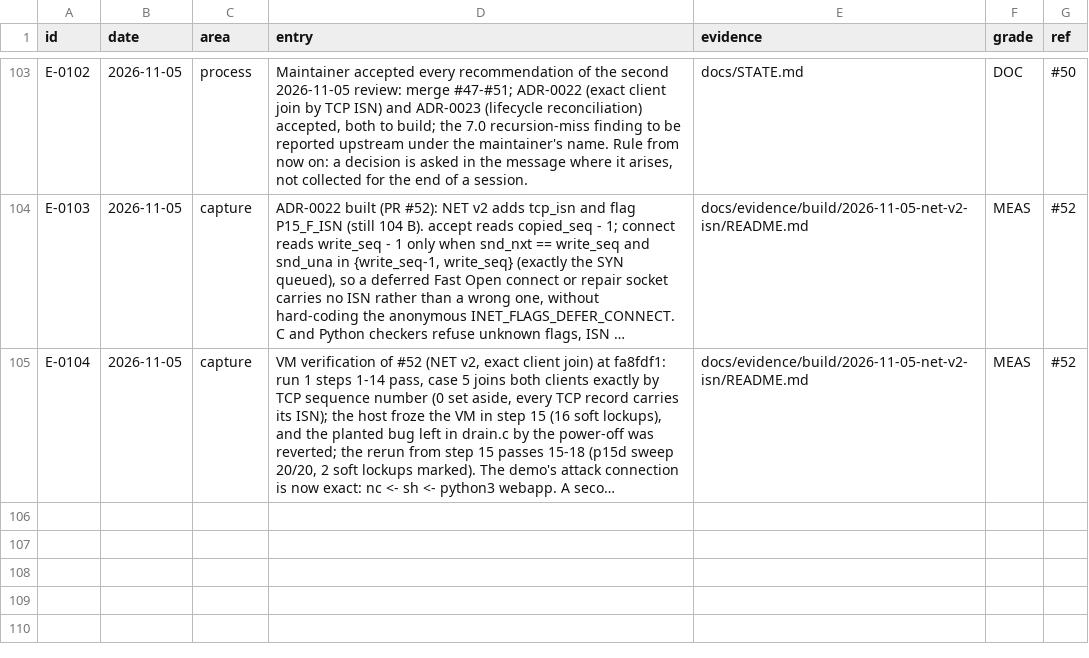
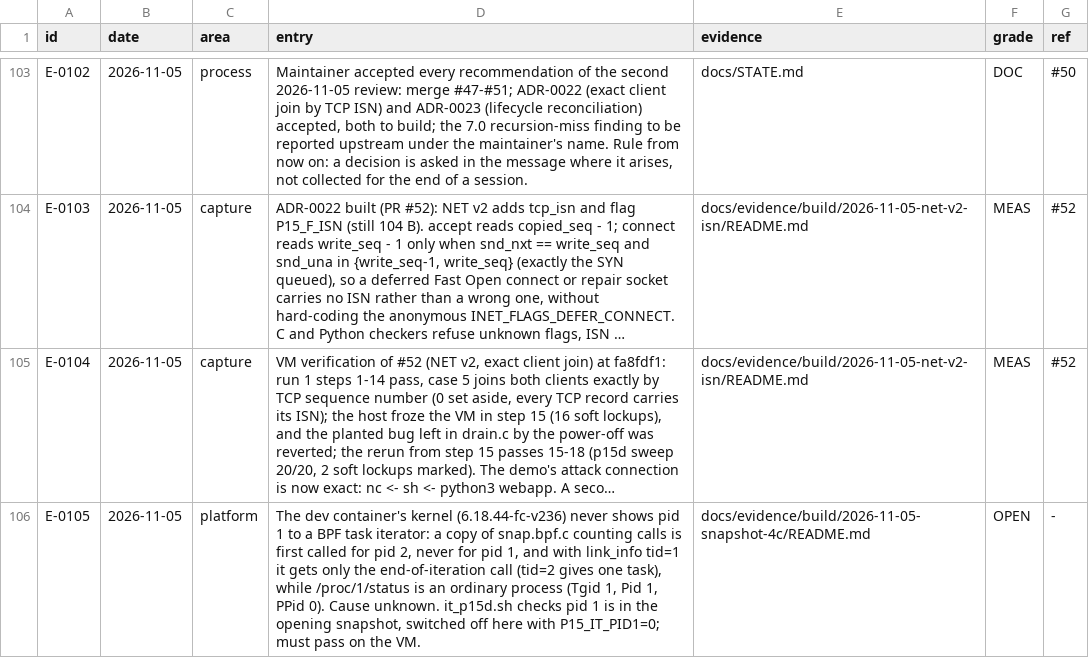
Before and after one commit to ranahunter10/fiery-dragon, a CSV file: docs/journal/engineering-log.csv, drawn as a sheet; only a part is shown, gaps mark what is left out; long unchanged cells end in …; the diff covers the shown part only; the diff names each change by its address in the sheet, - before the commit and + after, or states it on an @@ line.

```diff
--- a/docs/journal/engineering-log.csv
+++ b/docs/journal/engineering-log.csv
+row 106: E-0105 | 2026-11-05 | platform | The dev container's kernel (6.18.44-fc-v236) never shows pid 1 to a BPF task iterator: a copy of snap.bpf.c counting calls is first called for pid 2, never for pid 1, and with link_info tid=1 it gets only the end-of-iteration call (tid=2 gives one task), while /proc/1/status is an ordinary process (Tgid 1, Pid 1, PPid 0). Cause unknown. it_p15d.sh checks pid 1 is in the opening snapshot, switched off here with P15_IT_PID1=0; must pass on the VM. | docs/evidence/build/2026-11-05-snapshot-4c/README.md | OPEN | -
```
Also changed, not shown: 1 added row elsewhere in this file, 6 other files.
